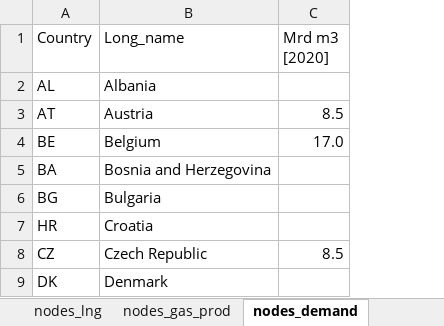
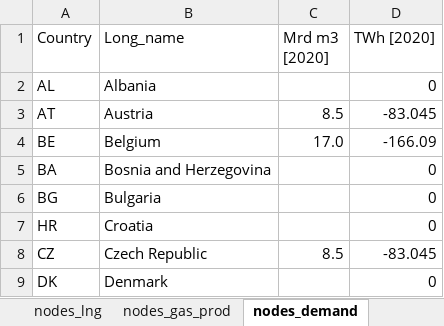
Before and after one commit to CSEI-EU/gas_infrastructure_model, an Excel workbook: 01_data/01_input_data/02_processed/Gas_Import_Russian_Invasion.xlsx, sheet nodes_demand, drawn as a sheet; only a part is shown; values as stored, in another font and other column widths than the file's, no borders; table styles not drawn; the diff names each change by its address in the sheet, - before the commit and + after, or states it on an @@ line.

```diff
--- a/01_data/01_input_data/02_processed/Gas_Import_Russian_Invasion.xlsx (sheet nodes_demand)
+++ b/01_data/01_input_data/02_processed/Gas_Import_Russian_Invasion.xlsx (sheet nodes_demand)
+column D (TWh [2020]), rows 2-9: 0 | -83.045 | -166.09 | 0 | 0 | 0 | -83.045 | 0
```
Also changed, not shown: sheet Import_Connections, sheet nodes_lng, sheet Connections, sheet nodes_gas_prod, formulas that keep their value, 01_data/01_input_data/02_processed/Data_update_methane_LNG_test.xlsx, 3 other files.
